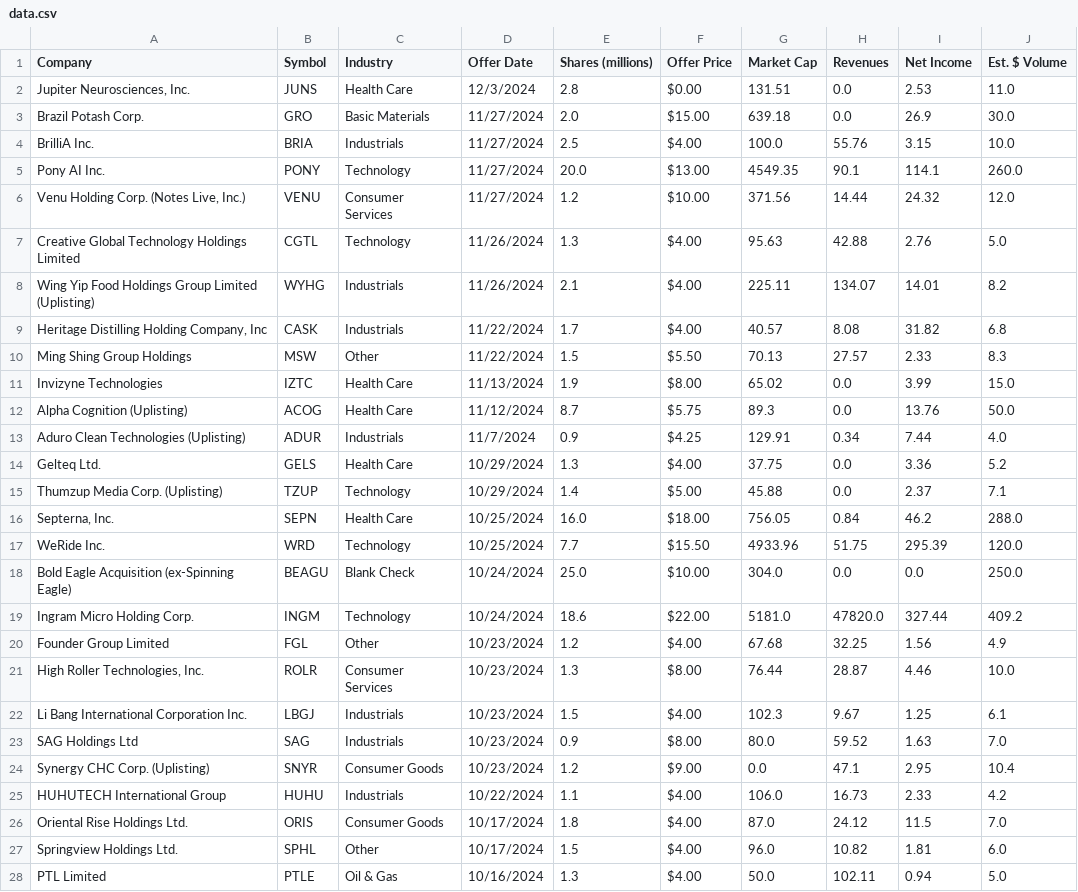
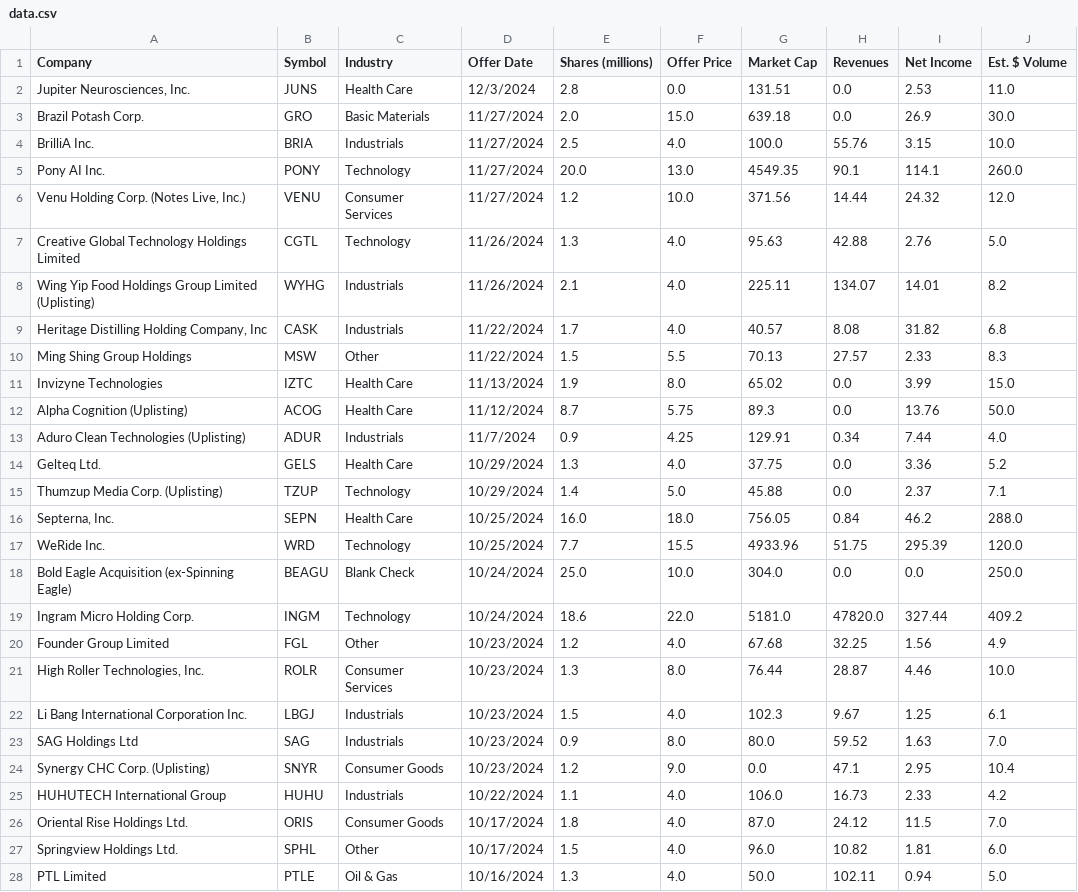
Before and after one commit to sammcdo/IPO-Predictor, a CSV file: data-collection/data.csv, drawn as a sheet; only a part is shown; the diff covers the shown part only.

```diff
--- a/data-collection/data.csv
+++ b/data-collection/data.csv
@@ -1,28 +1,28 @@
 Company,Symbol,Industry,Offer Date,Shares (millions),Offer Price,Market Cap,Revenues,Net Income,Est. $ Volume
-"Jupiter Neurosciences, Inc.",JUNS,Health Care,12/3/2024,2.8,$0.00,131.51,0.0,2.53,11.0
-Brazil Potash Corp.,GRO,Basic Materials,11/27/2024,2.0,$15.00,639.18,0.0,26.9,30.0
-BrilliA Inc.,BRIA,Industrials,11/27/2024,2.5,$4.00,100.0,55.76,3.15,10.0
-Pony AI Inc.,PONY,Technology,11/27/2024,20.0,$13.00,4549.35,90.1,114.1,260.0
-"Venu Holding Corp. (Notes Live, Inc.)",VENU,Consumer Services,11/27/2024,1.2,$10.00,371.56,14.44,24.32,12.0
-Creative Global Technology Holdings Limited,CGTL,Technology,11/26/2024,1.3,$4.00,95.63,42.88,2.76,5.0
-Wing Yip Food Holdings Group Limited (Uplisting),WYHG,Industrials,11/26/2024,2.1,$4.00,225.11,134.07,14.01,8.2
-"Heritage Distilling Holding Company, Inc",CASK,Industrials,11/22/2024,1.7,$4.00,40.57,8.08,31.82,6.8
-Ming Shing Group Holdings,MSW,Other,11/22/2024,1.5,$5.50,70.13,27.57,2.33,8.3
-Invizyne Technologies,IZTC,Health Care,11/13/2024,1.9,$8.00,65.02,0.0,3.99,15.0
-Alpha Cognition (Uplisting),ACOG,Health Care,11/12/2024,8.7,$5.75,89.3,0.0,13.76,50.0
-Aduro Clean Technologies (Uplisting),ADUR,Industrials,11/7/2024,0.9,$4.25,129.91,0.34,7.44,4.0
-Gelteq Ltd.,GELS,Health Care,10/29/2024,1.3,$4.00,37.75,0.0,3.36,5.2
-Thumzup Media Corp. (Uplisting),TZUP,Technology,10/29/2024,1.4,$5.00,45.88,0.0,2.37,7.1
-"Septerna, Inc.",SEPN,Health Care,10/25/2024,16.0,$18.00,756.05,0.84,46.2,288.0
-WeRide Inc.,WRD,Technology,10/25/2024,7.7,$15.50,4933.96,51.75,295.39,120.0
-Bold Eagle Acquisition (ex-Spinning Eagle),BEAGU,Blank Check,10/24/2024,25.0,$10.00,304.0,0.0,0.0,250.0
-Ingram Micro Holding Corp.,INGM,Technology,10/24/2024,18.6,$22.00,5181.0,47820.0,327.44,409.2
-Founder Group Limited,FGL,Other,10/23/2024,1.2,$4.00,67.68,32.25,1.56,4.9
-"High Roller Technologies, Inc.",ROLR,Consumer Services,10/23/2024,1.3,$8.00,76.44,28.87,4.46,10.0
-Li Bang International Corporation Inc.,LBGJ,Industrials,10/23/2024,1.5,$4.00,102.3,9.67,1.25,6.1
-SAG Holdings Ltd,SAG,Industrials,10/23/2024,0.9,$8.00,80.0,59.52,1.63,7.0
-Synergy CHC Corp. (Uplisting),SNYR,Consumer Goods,10/23/2024,1.2,$9.00,0.0,47.1,2.95,10.4
-HUHUTECH International Group,HUHU,Industrials,10/22/2024,1.1,$4.00,106.0,16.73,2.33,4.2
-Oriental Rise Holdings Ltd.,ORIS,Consumer Goods,10/17/2024,1.8,$4.00,87.0,24.12,11.5,7.0
-Springview Holdings Ltd.,SPHL,Other,10/17/2024,1.5,$4.00,96.0,10.82,1.81,6.0
-PTL Limited,PTLE,Oil & Gas,10/16/2024,1.3,$4.00,50.0,102.11,0.94,5.0
+"Jupiter Neurosciences, Inc.",JUNS,Health Care,12/3/2024,2.8,0.0,131.51,0.0,2.53,11.0
+Brazil Potash Corp.,GRO,Basic Materials,11/27/2024,2.0,15.0,639.18,0.0,26.9,30.0
+BrilliA Inc.,BRIA,Industrials,11/27/2024,2.5,4.0,100.0,55.76,3.15,10.0
+Pony AI Inc.,PONY,Technology,11/27/2024,20.0,13.0,4549.35,90.1,114.1,260.0
+"Venu Holding Corp. (Notes Live, Inc.)",VENU,Consumer Services,11/27/2024,1.2,10.0,371.56,14.44,24.32,12.0
+Creative Global Technology Holdings Limited,CGTL,Technology,11/26/2024,1.3,4.0,95.63,42.88,2.76,5.0
+Wing Yip Food Holdings Group Limited (Uplisting),WYHG,Industrials,11/26/2024,2.1,4.0,225.11,134.07,14.01,8.2
+"Heritage Distilling Holding Company, Inc",CASK,Industrials,11/22/2024,1.7,4.0,40.57,8.08,31.82,6.8
+Ming Shing Group Holdings,MSW,Other,11/22/2024,1.5,5.5,70.13,27.57,2.33,8.3
+Invizyne Technologies,IZTC,Health Care,11/13/2024,1.9,8.0,65.02,0.0,3.99,15.0
+Alpha Cognition (Uplisting),ACOG,Health Care,11/12/2024,8.7,5.75,89.3,0.0,13.76,50.0
+Aduro Clean Technologies (Uplisting),ADUR,Industrials,11/7/2024,0.9,4.25,129.91,0.34,7.44,4.0
+Gelteq Ltd.,GELS,Health Care,10/29/2024,1.3,4.0,37.75,0.0,3.36,5.2
+Thumzup Media Corp. (Uplisting),TZUP,Technology,10/29/2024,1.4,5.0,45.88,0.0,2.37,7.1
+"Septerna, Inc.",SEPN,Health Care,10/25/2024,16.0,18.0,756.05,0.84,46.2,288.0
+WeRide Inc.,WRD,Technology,10/25/2024,7.7,15.5,4933.96,51.75,295.39,120.0
+Bold Eagle Acquisition (ex-Spinning Eagle),BEAGU,Blank Check,10/24/2024,25.0,10.0,304.0,0.0,0.0,250.0
+Ingram Micro Holding Corp.,INGM,Technology,10/24/2024,18.6,22.0,5181.0,47820.0,327.44,409.2
+Founder Group Limited,FGL,Other,10/23/2024,1.2,4.0,67.68,32.25,1.56,4.9
+"High Roller Technologies, Inc.",ROLR,Consumer Services,10/23/2024,1.3,8.0,76.44,28.87,4.46,10.0
+Li Bang International Corporation Inc.,LBGJ,Industrials,10/23/2024,1.5,4.0,102.3,9.67,1.25,6.1
+SAG Holdings Ltd,SAG,Industrials,10/23/2024,0.9,8.0,80.0,59.52,1.63,7.0
+Synergy CHC Corp. (Uplisting),SNYR,Consumer Goods,10/23/2024,1.2,9.0,0.0,47.1,2.95,10.4
+HUHUTECH International Group,HUHU,Industrials,10/22/2024,1.1,4.0,106.0,16.73,2.33,4.2
+Oriental Rise Holdings Ltd.,ORIS,Consumer Goods,10/17/2024,1.8,4.0,87.0,24.12,11.5,7.0
+Springview Holdings Ltd.,SPHL,Other,10/17/2024,1.5,4.0,96.0,10.82,1.81,6.0
+PTL Limited,PTLE,Oil & Gas,10/16/2024,1.3,4.0,50.0,102.11,0.94,5.0
```
Also changed, not shown: 140 edited cells elsewhere in this file, 7 other files.
